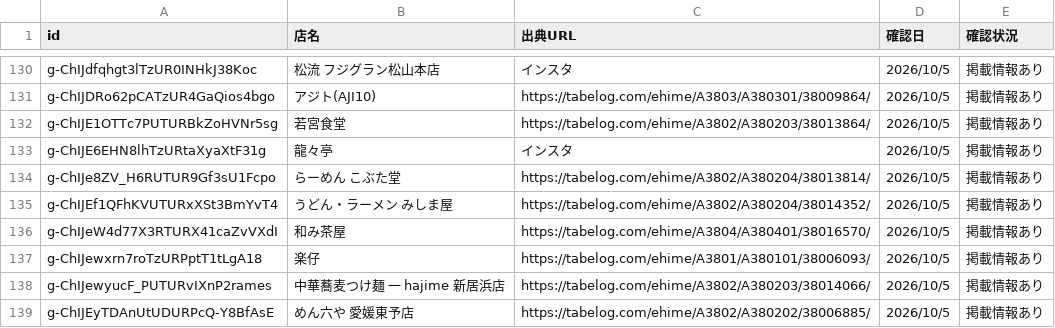
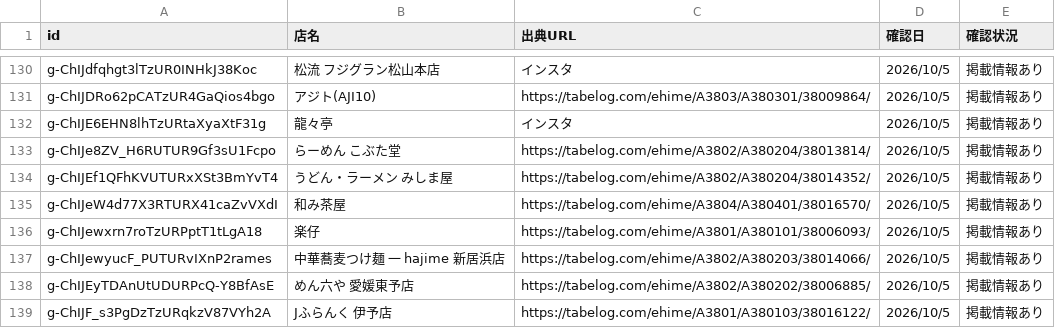
Before and after one commit to uskpn/ramen38, a CSV file: data/hours-sources.csv, drawn as a sheet; only a part is shown, gaps mark what is left out; the shorter side is filled out with more unchanged rows.

```diff
--- a/data/hours-sources.csv
+++ b/data/hours-sources.csv
@@ -131,3 +131,2 @@ g-ChIJdfqhgt3lTzUR0INHkJ38Koc,松流 フジグラン松山本店,インスタ,20
 g-ChIJDRo62pCATzUR4GaQios4bgo,アジト(AJI10),https://tabelog.com/ehime/A3803/A380301/38009864/,2026/10/5,掲載情報あり
-g-ChIJE1OTTc7PUTURBkZoHVNr5sg,若宮食堂,https://tabelog.com/ehime/A3802/A380203/38013864/,2026/10/5,掲載情報あり
 g-ChIJE6EHN8lhTzURtaXyaXtF31g,龍々亭,インスタ,2026/10/5,掲載情報あり
```
Also changed, not shown: exports/shops-all.csv, 2 other files.
